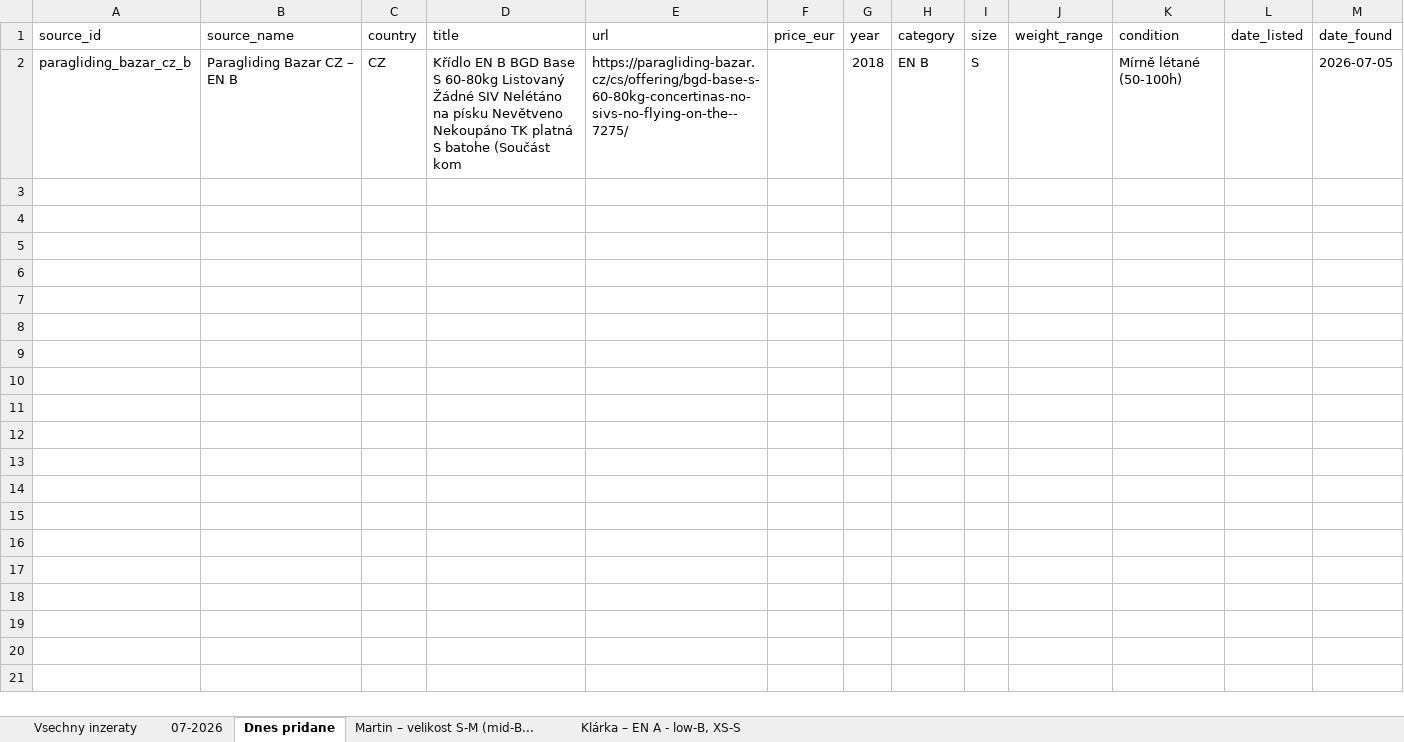
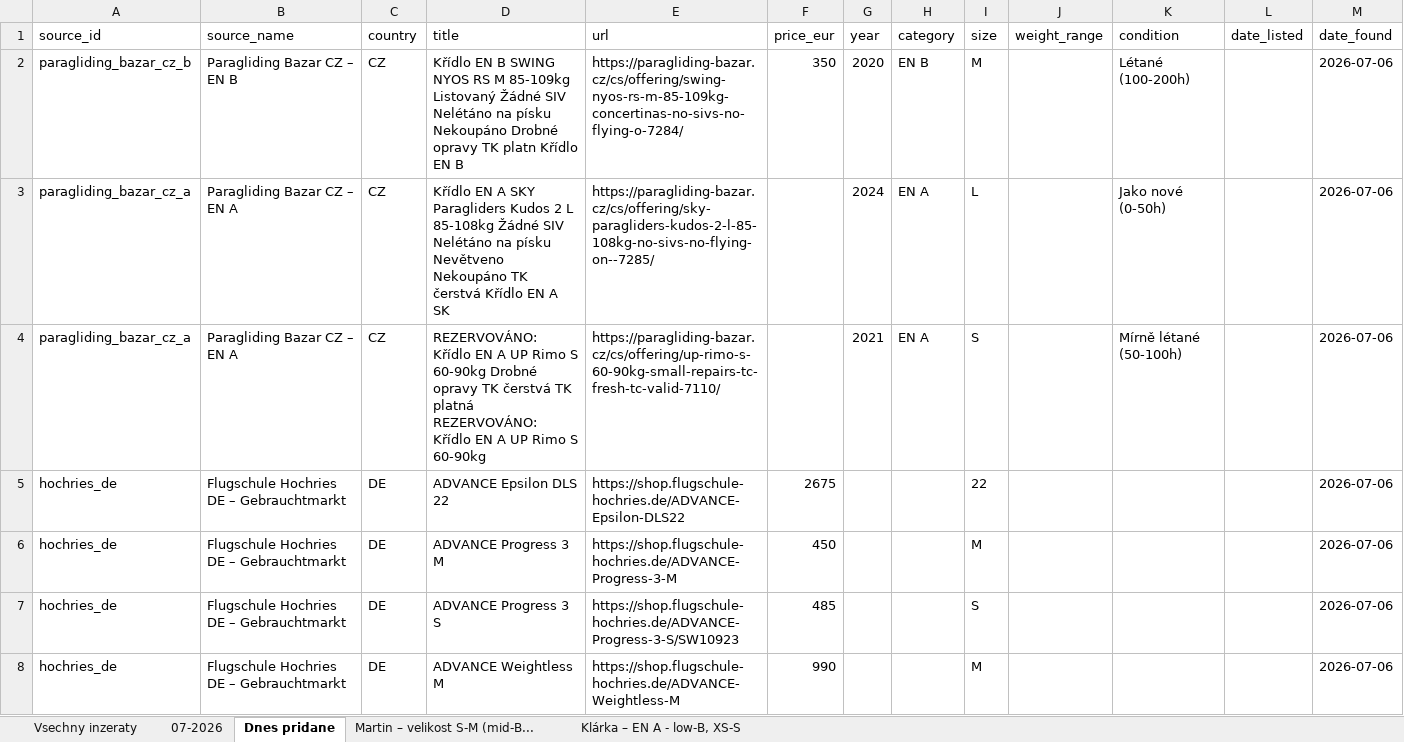
Before and after one commit to zimmema3/paragliding, an Excel workbook: data/bazar_watcher/listings.xlsx, sheet Dnes pridane, drawn as a sheet; values as stored, in another font and other column widths than the file's, no borders; the diff names each change by its address in the sheet, - before the commit and + after, or states it on an @@ line.

```diff
--- a/data/bazar_watcher/listings.xlsx (sheet Dnes pridane)
+++ b/data/bazar_watcher/listings.xlsx (sheet Dnes pridane)
-D2 (title): …EN B BGD Base S 60-80kg Listovaný Žádné SIV Nelétáno na písku Nevětveno Nekoupáno TK platná S batohe (Součást kom
+D2 (title): …EN B SWING NYOS RS M 85-109kg Listovaný Žádné SIV Nelétáno na písku Nekoupáno Drobné opravy TK platn Křídlo EN B
-E2 (url): https://paragliding-bazar.cz/cs/offering/bgd-base-s-60-80kg-concertinas-no-sivs-no-flying-on-the--7275/
+E2 (url): https://paragliding-bazar.cz/cs/offering/swing-nyos-rs-m-85-109kg-concertinas-no-sivs-no-flying-o-7284/
-F2 (price_eur): (empty)
+F2 (price_eur): 350
-G2 (year): 2018
+G2 (year): 2020
-I2 (size): S
+I2 (size): M
-K2 (condition): Mírně létané (50-100h)
+K2 (condition): Létané (100-200h)
-M2 (date_found): 2026-07-05
+M2 (date_found): 2026-07-06
+row 3: paragliding_bazar_cz_a | Paragliding Bazar CZ – EN A | CZ | Křídlo EN A SKY Paragliders Kudos 2 L 85-108kg Žádné SIV Nelétáno na písku Nevětveno Nekoupáno TK čerstvá Křídlo EN A SK | https://paragliding-bazar.cz/cs/offering/sky-paragliders-kudos-2-l-85-108kg-no-sivs-no-flying-on--7285/ |  | 2024 | EN A | L |  | Jako nové (0-50h) |  | 2026-07-06
+row 4: paragliding_bazar_cz_a | Paragliding Bazar CZ – EN A | CZ | REZERVOVÁNO: Křídlo EN A UP Rimo S 60-90kg Drobné opravy TK čerstvá TK platná REZERVOVÁNO: Křídlo EN A UP Rimo S 60-90kg | https://paragliding-bazar.cz/cs/offering/up-rimo-s-60-90kg-small-repairs-tc-fresh-tc-valid-7110/ |  | 2021 | EN A | S |  | Mírně létané (50-100h) |  | 2026-07-06
+row 5: hochries_de | Flugschule Hochries DE – Gebrauchtmarkt | DE | ADVANCE Epsilon DLS 22 | https://shop.flugschule-hochries.de/ADVANCE-Epsilon-DLS22 | 2675 |  |  | 22 |  |  |  | 2026-07-06
+row 6: hochries_de | Flugschule Hochries DE – Gebrauchtmarkt | DE | ADVANCE Progress 3 M | https://shop.flugschule-hochries.de/ADVANCE-Progress-3-M | 450 |  |  | M |  |  |  | 2026-07-06
+row 7: hochries_de | Flugschule Hochries DE – Gebrauchtmarkt | DE | ADVANCE Progress 3 S | https://shop.flugschule-hochries.de/ADVANCE-Progress-3-S/SW10923 | 485 |  |  | S |  |  |  | 2026-07-06
+row 8: hochries_de | Flugschule Hochries DE – Gebrauchtmarkt | DE | ADVANCE Weightless M | https://shop.flugschule-hochries.de/ADVANCE-Weightless-M | 990 |  |  | M |  |  |  | 2026-07-06
```
Also changed, not shown: sheet 07-2026, sheet Vsechny inzeraty, sheet Martin – velikost S-M (mid-B..., sheet Klárka – EN A - low-B, XS-S, 1 other file.
